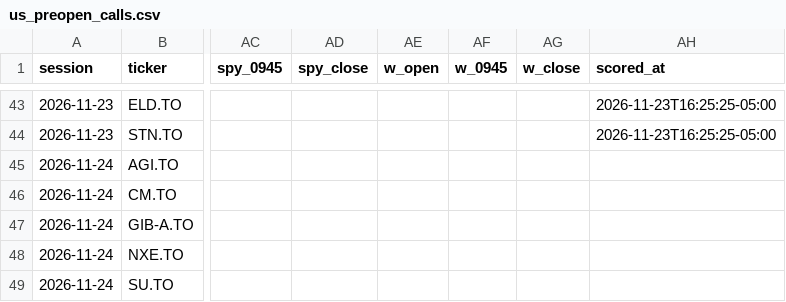
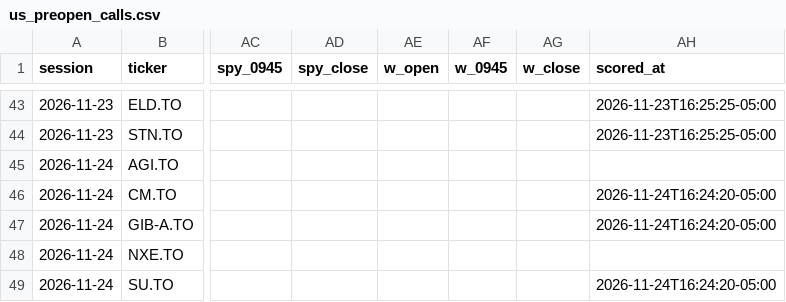
Before and after one commit to rufatb/RB, a CSV file: data/us_preopen_calls.csv, drawn as a sheet; only a part is shown, gaps mark what is left out; the diff names each change by its address in the sheet, - before the commit and + after, or states it on an @@ line.

```diff
--- a/data/us_preopen_calls.csv
+++ b/data/us_preopen_calls.csv
-AH46:AH47 (scored_at): (empty)
+AH46:AH47 (scored_at): 2026-11-24T16:24:20-05:00
-AH49 (scored_at): (empty)
+AH49 (scored_at): 2026-11-24T16:24:20-05:00
```
Also changed, not shown: data/model_picks.csv, data/news_calls.csv, 6 other files.
